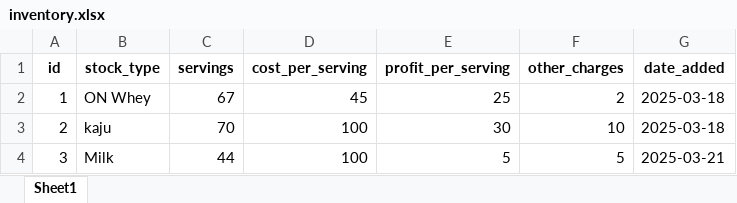
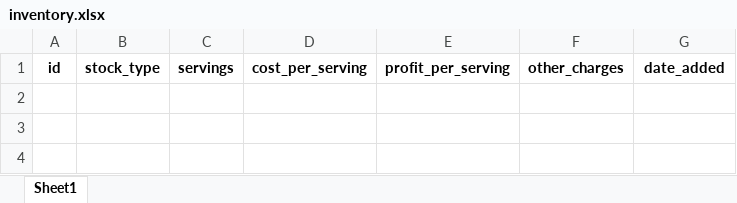
Before and after one commit to danishjavedcodes/gym_management, an Excel workbook: data/inventory.xlsx, sheet Sheet1, drawn as a sheet; values as stored, in another font and other column widths than the file's, no borders; the diff names each change by its address in the sheet, - before the commit and + after, or states it on an @@ line.

```diff
--- a/data/inventory.xlsx (sheet Sheet1)
+++ b/data/inventory.xlsx (sheet Sheet1)
-row 2: 1 | ON Whey | 67 | 45 | 25 | 2 | 2025-03-18
-row 3: 2 | kaju | 70 | 100 | 30 | 10 | 2025-03-18
-row 4: 3 | Milk | 44 | 100 | 5 | 5 | 2025-03-21
```
Also changed, not shown: data/packages.xlsx, data/payments.xlsx, 8 other files.
